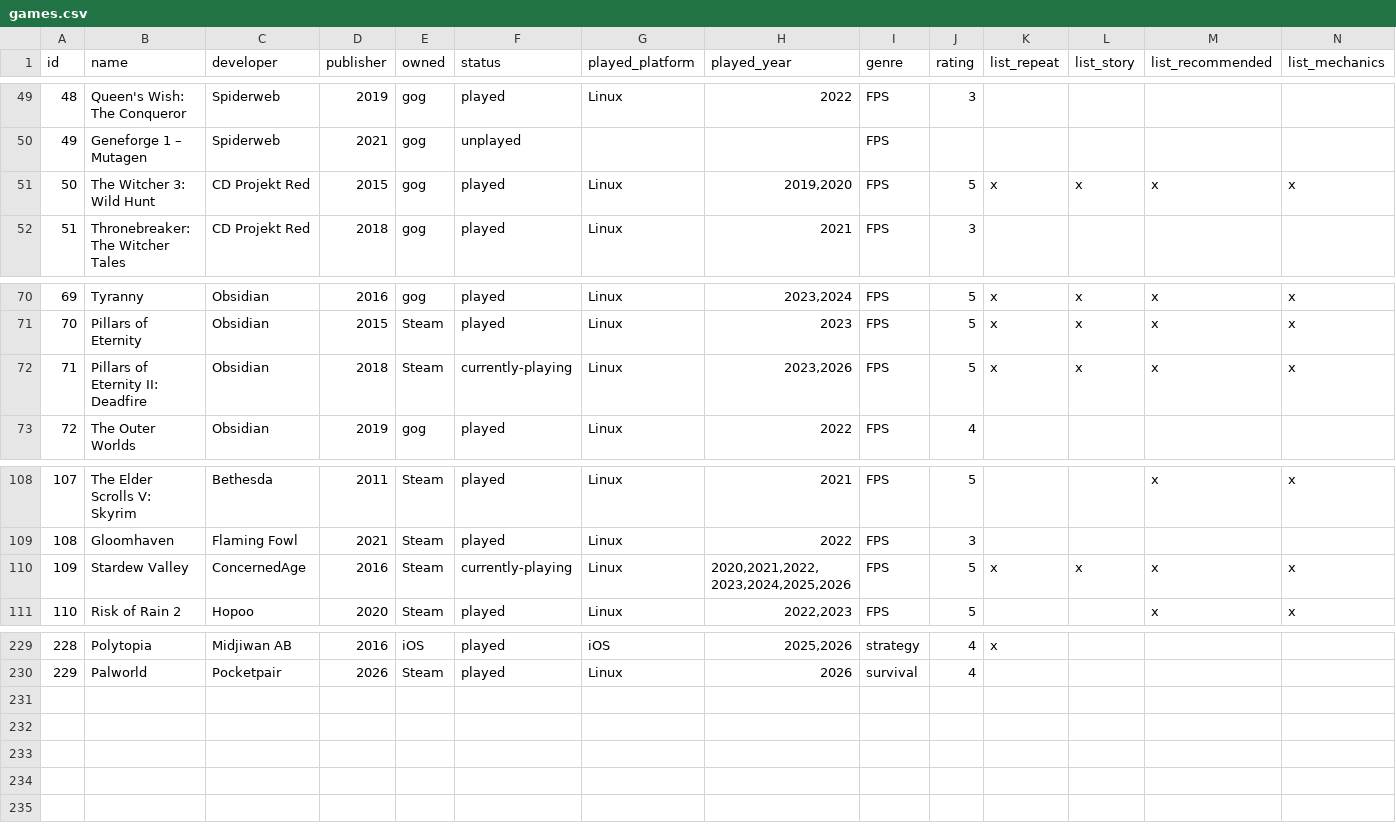
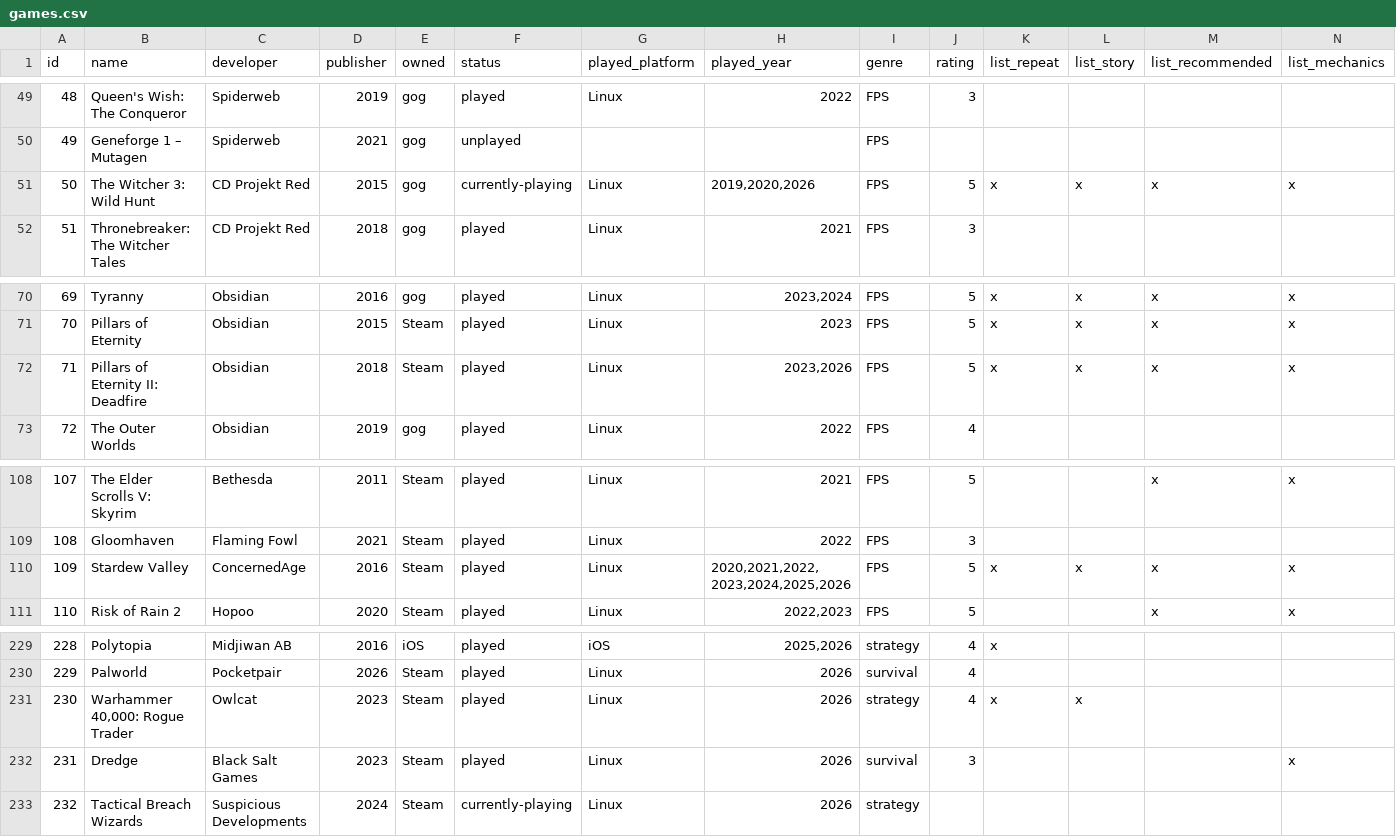
Before and after one commit to coolharsh55/harshp.com, a CSV file: code/content/hobbies/games.csv, drawn as a sheet; only a part is shown, gaps mark what is left out; rows hold the shown columns only; the diff names each change by its address in the sheet, - before the commit and + after, or states it on an @@ line.

Commit message:
books: updates; games: updates

```diff
--- a/code/content/hobbies/games.csv
+++ b/code/content/hobbies/games.csv
-F51 (status): played
+F51 (status): currently-playing
-H51 (played_year): 2019,2020
+H51 (played_year): 2019,2020,2026
-F72 (status): currently-playing
+F72 (status): played
-F110 (status): currently-playing
+F110 (status): played
+row 231: 230 | Warhammer 40,000: Rogue Trader | Owlcat | 2023 | Steam | played | Linux | 2026 | strategy | 4 | x | x
+row 232: 231 | Dredge | Black Salt Games | 2023 | Steam | played | Linux | 2026 | survival | 3 |  |  |  | x
+row 233: 232 | Tactical Breach Wizards | Suspicious Developments | 2024 | Steam | currently-playing | Linux | 2026 | strategy
```
Also changed, not shown: code/content/hobbies/books.csv, 27 other files.
